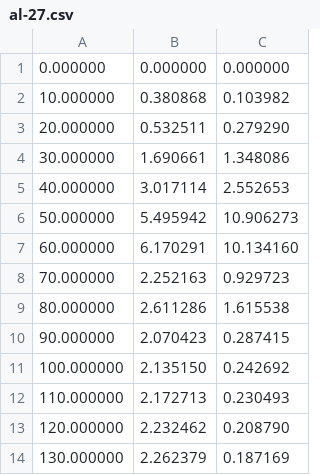
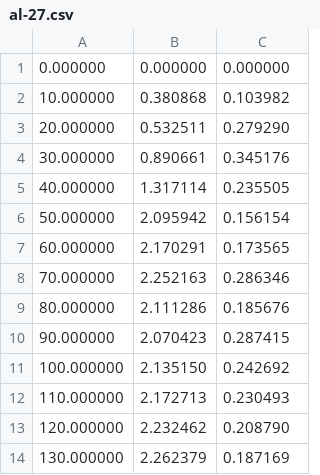
Before and after one commit to HidetoNiwa/SugiyamaLab-MasterThesis, a CSV file: 5-Results/result_data/1.3/al-27.csv, drawn as a sheet; only a part is shown.

```diff
--- a/5-Results/result_data/1.3/al-27.csv
+++ b/5-Results/result_data/1.3/al-27.csv
@@ -3,8 +3,8 @@
 20.000000,0.532511,0.279290
-30.000000,1.690661,1.348086
-40.000000,3.017114,2.552653
-50.000000,5.495942,10.906273
-60.000000,6.170291,10.134160
-70.000000,2.252163,0.929723
-80.000000,2.611286,1.615538
+30.000000,0.890661,0.345176
+40.000000,1.317114,0.235505
+50.000000,2.095942,0.156154
+60.000000,2.170291,0.173565
+70.000000,2.252163,0.286346
+80.000000,2.111286,0.185676
 90.000000,2.070423,0.287415
```
Also changed, not shown: 5-Results/result_data/1.3/al-0.csv, 5-Results/result_data/1.3/brass-0.csv, 26 other files.
